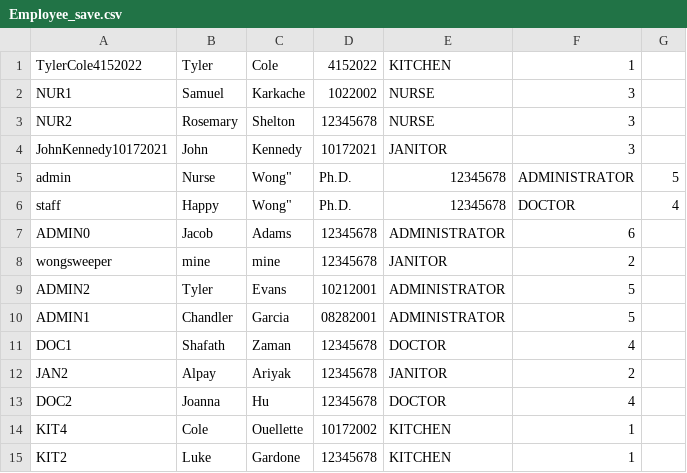
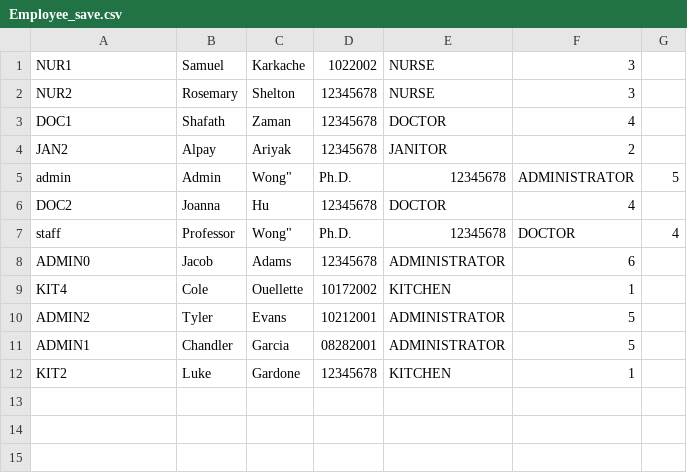
Before and after one commit to CS3733-D22-Team-D/CS3733-D22-Team-D-Application, a CSV file: Employee_save.csv, drawn as a sheet.

```diff
--- a/Employee_save.csv
+++ b/Employee_save.csv
@@ -1,15 +1,12 @@
-TylerCole4152022,Tyler,Cole,4152022,KITCHEN,1
 NUR1,Samuel,Karkache,1022002,NURSE,3
 NUR2,Rosemary,Shelton,12345678,NURSE,3
-JohnKennedy10172021,John,Kennedy,10172021,JANITOR,3
-admin,Nurse,Wong", Ph.D.,12345678,ADMINISTRATOR,5
-staff,Happy,Wong", Ph.D.,12345678,DOCTOR,4
+DOC1,Shafath,Zaman,12345678,DOCTOR,4
+JAN2,Alpay,Ariyak,12345678,JANITOR,2
+admin,Admin,Wong", Ph.D.,12345678,ADMINISTRATOR,5
+DOC2,Joanna,Hu,12345678,DOCTOR,4
+staff,Professor,Wong", Ph.D.,12345678,DOCTOR,4
 ADMIN0,Jacob,Adams,12345678,ADMINISTRATOR,6
-wongsweeper,mine,mine,12345678,JANITOR,2
+KIT4,Cole,Ouellette,10172002,KITCHEN,1
 ADMIN2,Tyler,Evans,10212001,ADMINISTRATOR,5
 ADMIN1,Chandler,Garcia,08282001,ADMINISTRATOR,5
-DOC1,Shafath,Zaman,12345678,DOCTOR,4
-JAN2,Alpay,Ariyak,12345678,JANITOR,2
-DOC2,Joanna,Hu,12345678,DOCTOR,4
-KIT4,Cole,Ouellette,10172002,KITCHEN,1
 KIT2,Luke,Gardone,12345678,KITCHEN,1
```
Also changed, not shown: LabRequest_save.csv, MealDeliveryRequest_save.csv, 26 other files.
